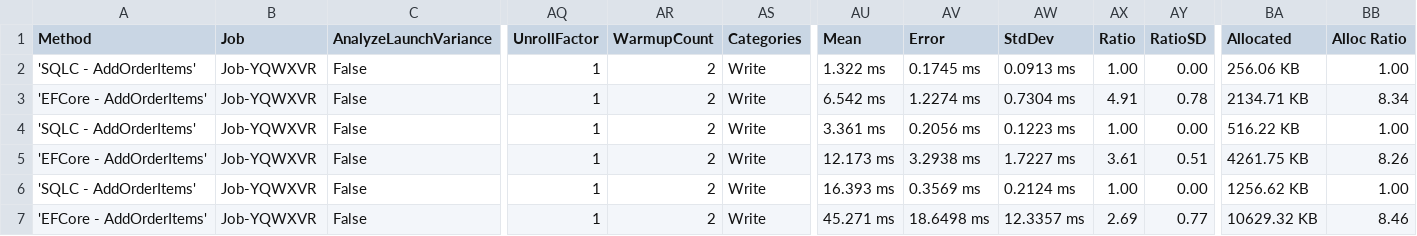
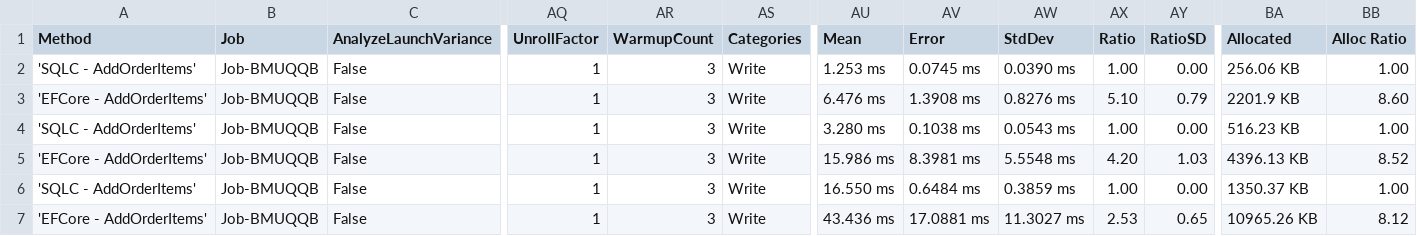
Before and after one commit to DaredevilOSS/sqlc-gen-csharp, a CSV file: benchmark/BenchmarkDotNet.Artifacts/results/BenchmarkRunner.Benchmarks.SqliteWriteBenchmark-report.csv, drawn as a sheet; only a part is shown, gaps mark what is left out; the diff names each change by its address in the sheet, - before the commit and + after, or states it on an @@ line.

```diff
--- a/benchmark/BenchmarkDotNet.Artifacts/results/BenchmarkRunner.Benchmarks.SqliteWriteBenchmark-report.csv
+++ b/benchmark/BenchmarkDotNet.Artifacts/results/BenchmarkRunner.Benchmarks.SqliteWriteBenchmark-report.csv
-B2:B7 (Job): Job-YQWXVR
+B2:B7 (Job): Job-BMUQQB
-AR2:AR7 (WarmupCount): 2
+AR2:AR7 (WarmupCount): 3
-AU2 (Mean): 1.322 ms
+AU2 (Mean): 1.253 ms
-AV2 (Error): 0.1745 ms
+AV2 (Error): 0.0745 ms
-AW2 (StdDev): 0.0913 ms
+AW2 (StdDev): 0.0390 ms
-AU3 (Mean): 6.542 ms
+AU3 (Mean): 6.476 ms
-AV3 (Error): 1.2274 ms
+AV3 (Error): 1.3908 ms
-AW3 (StdDev): 0.7304 ms
+AW3 (StdDev): 0.8276 ms
-AX3 (Ratio): 4.91
+AX3 (Ratio): 5.10
-AY3 (RatioSD): 0.78
+AY3 (RatioSD): 0.79
-BA3 (Allocated): 2134.71 KB
+BA3 (Allocated): 2201.9 KB
-BB3 (Alloc Ratio): 8.34
+BB3 (Alloc Ratio): 8.60
-AU4 (Mean): 3.361 ms
+AU4 (Mean): 3.280 ms
-AV4 (Error): 0.2056 ms
+AV4 (Error): 0.1038 ms
-AW4 (StdDev): 0.1223 ms
+AW4 (StdDev): 0.0543 ms
-BA4 (Allocated): 516.22 KB
+BA4 (Allocated): 516.23 KB
-AU5 (Mean): 12.173 ms
+AU5 (Mean): 15.986 ms
-AV5 (Error): 3.2938 ms
+AV5 (Error): 8.3981 ms
-AW5 (StdDev): 1.7227 ms
+AW5 (StdDev): 5.5548 ms
-AX5 (Ratio): 3.61
+AX5 (Ratio): 4.20
-AY5 (RatioSD): 0.51
+AY5 (RatioSD): 1.03
-BA5 (Allocated): 4261.75 KB
+BA5 (Allocated): 4396.13 KB
-BB5 (Alloc Ratio): 8.26
+BB5 (Alloc Ratio): 8.52
-AU6 (Mean): 16.393 ms
+AU6 (Mean): 16.550 ms
-AV6 (Error): 0.3569 ms
+AV6 (Error): 0.6484 ms
-AW6 (StdDev): 0.2124 ms
+AW6 (StdDev): 0.3859 ms
-BA6 (Allocated): 1256.62 KB
+BA6 (Allocated): 1350.37 KB
-AU7 (Mean): 45.271 ms
+AU7 (Mean): 43.436 ms
-AV7 (Error): 18.6498 ms
+AV7 (Error): 17.0881 ms
-AW7 (StdDev): 12.3357 ms
+AW7 (StdDev): 11.3027 ms
-AX7 (Ratio): 2.69
+AX7 (Ratio): 2.53
-AY7 (RatioSD): 0.77
+AY7 (RatioSD): 0.65
-BA7 (Allocated): 10629.32 KB
+BA7 (Allocated): 10965.26 KB
-BB7 (Alloc Ratio): 8.46
+BB7 (Alloc Ratio): 8.12
```
Also changed, not shown: benchmark/BenchmarkDotNet.Artifacts/results/BenchmarkRunner.Benchmarks.MysqlReadBenchmark-report.csv, benchmark/BenchmarkDotNet.Artifacts/results/BenchmarkRunner.Benchmarks.MysqlWriteBenchmark-report.csv, 39 other files.
